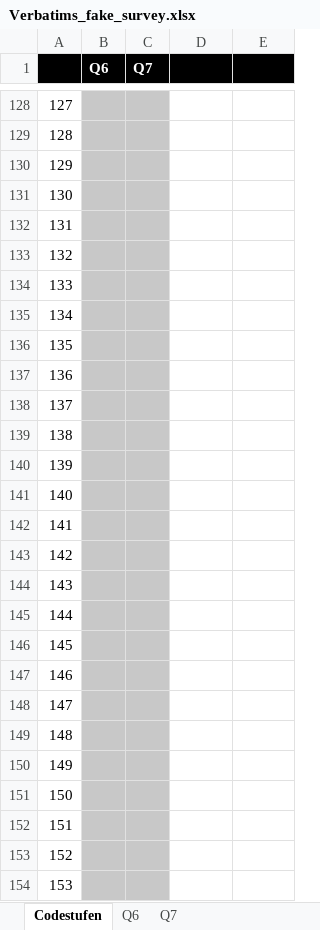
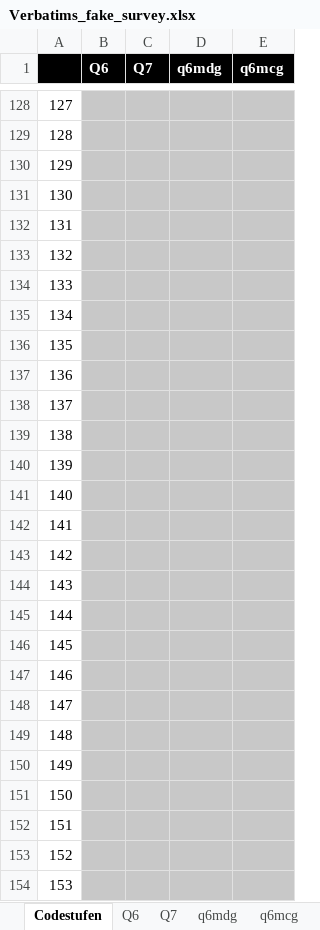
Before and after one commit to urswilke/datadaptor, an Excel workbook: inst/extdata/Verbatims_fake_survey.xlsx, sheet Codestufen, drawn as a sheet; only a part is shown, gaps mark what is left out; values as stored, in another font and other column widths than the file's, no borders; the diff covers the shown part only; the diff names each change by its address in the sheet, - before the commit and + after, or states it on an @@ line.

```diff
--- a/inst/extdata/Verbatims_fake_survey.xlsx (sheet Codestufen)
+++ b/inst/extdata/Verbatims_fake_survey.xlsx (sheet Codestufen)
+sheet tab: q6mdg
+sheet tab: q6mcg
-D1: (empty)
+D1: q6mdg
-E1: (empty)
+E1: q6mcg
-D128:E154 fill: none
+D128:E154 fill: #C8C8C8
```
Also changed, not shown: 8 edited cells and cell formats elsewhere in this sheet, charts or pictures, inst/extdata/mapping.xlsx.
